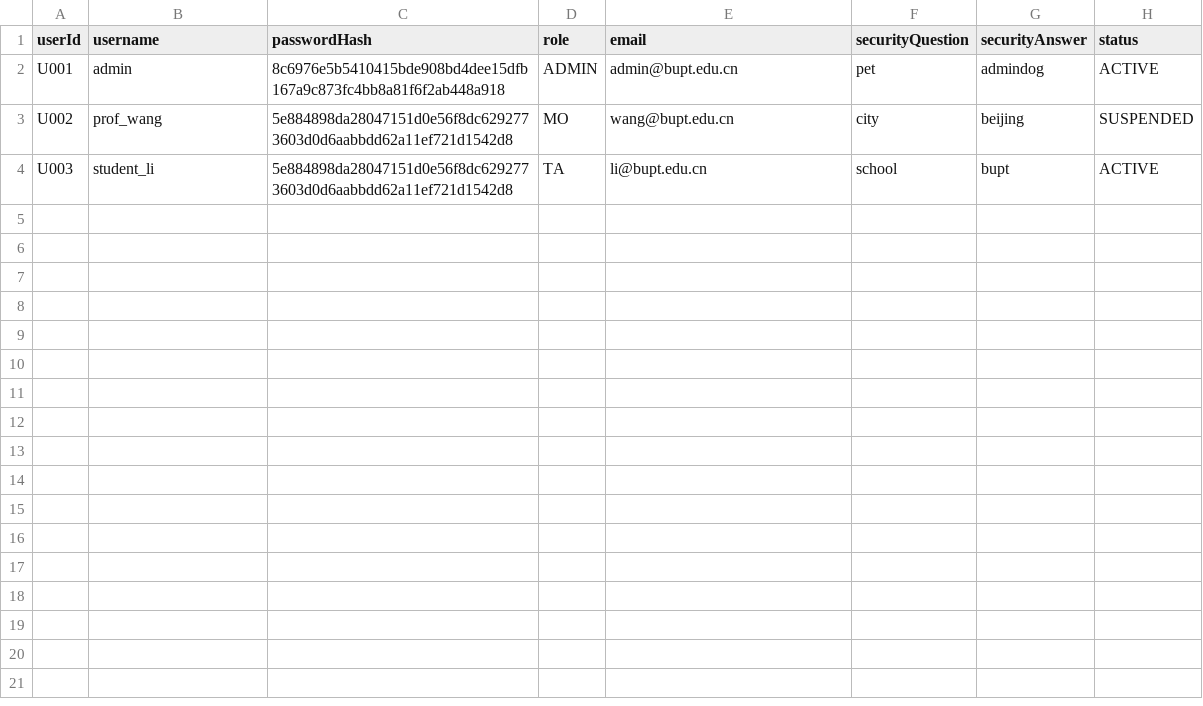
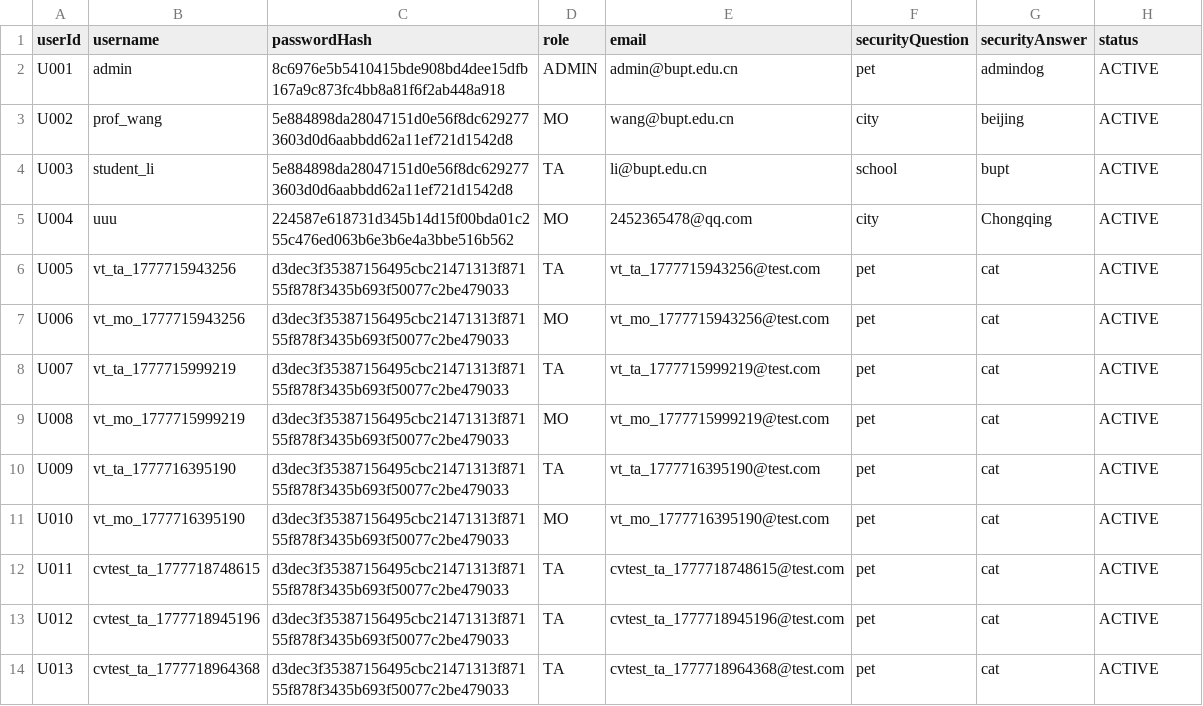
Before and after one commit to XUChenyou0216/EBU6304_Group101_Project, a CSV file: ta-recruitment/src/main/webapp/data/users.csv, drawn as a sheet.

```diff
--- a/ta-recruitment/src/main/webapp/data/users.csv
+++ b/ta-recruitment/src/main/webapp/data/users.csv
@@ -2,3 +2,13 @@ userId,username,passwordHash,role,email,securityQuestion,securityAnswer,status
 U001,admin,8c6976e5b5410415bde908bd4dee15dfb167a9c873fc4bb8a81f6f2ab448a918,ADMIN,admin@bupt.edu.cn,pet,admindog,ACTIVE
-U002,prof_wang,5e884898da28047151d0e56f8dc6292773603d0d6aabbdd62a11ef721d1542d8,MO,wang@bupt.edu.cn,city,beijing,SUSPENDED
+U002,prof_wang,5e884898da28047151d0e56f8dc6292773603d0d6aabbdd62a11ef721d1542d8,MO,wang@bupt.edu.cn,city,beijing,ACTIVE
 U003,student_li,5e884898da28047151d0e56f8dc6292773603d0d6aabbdd62a11ef721d1542d8,TA,li@bupt.edu.cn,school,bupt,ACTIVE
+U004,uuu,224587e618731d345b14d15f00bda01c255c476ed063b6e3b6e4a3bbe516b562,MO,2452365478@qq.com,city,Chongqing,ACTIVE
+U005,vt_ta_1777715943256,d3dec3f35387156495cbc21471313f87155f878f3435b693f50077c2be479033,TA,vt_ta_1777715943256@test.com,pet,cat,ACTIVE
+U006,vt_mo_1777715943256,d3dec3f35387156495cbc21471313f87155f878f3435b693f50077c2be479033,MO,vt_mo_1777715943256@test.com,pet,cat,ACTIVE
+U007,vt_ta_1777715999219,d3dec3f35387156495cbc21471313f87155f878f3435b693f50077c2be479033,TA,vt_ta_1777715999219@test.com,pet,cat,ACTIVE
+U008,vt_mo_1777715999219,d3dec3f35387156495cbc21471313f87155f878f3435b693f50077c2be479033,MO,vt_mo_1777715999219@test.com,pet,cat,ACTIVE
+U009,vt_ta_1777716395190,d3dec3f35387156495cbc21471313f87155f878f3435b693f50077c2be479033,TA,vt_ta_1777716395190@test.com,pet,cat,ACTIVE
+U010,vt_mo_1777716395190,d3dec3f35387156495cbc21471313f87155f878f3435b693f50077c2be479033,MO,vt_mo_1777716395190@test.com,pet,cat,ACTIVE
+U011,cvtest_ta_1777718748615,d3dec3f35387156495cbc21471313f87155f878f3435b693f50077c2be479033,TA,cvtest_ta_1777718748615@test.com,pet,cat,ACTIVE
+U012,cvtest_ta_1777718945196,d3dec3f35387156495cbc21471313f87155f878f3435b693f50077c2be479033,TA,cvtest_ta_1777718945196@test.com,pet,cat,ACTIVE
+U013,cvtest_ta_1777718964368,d3dec3f35387156495cbc21471313f87155f878f3435b693f50077c2be479033,TA,cvtest_ta_1777718964368@test.com,pet,cat,ACTIVE
```
Also changed, not shown: ta-recruitment/src/main/webapp/data/jobs.csv, 10 other files.
